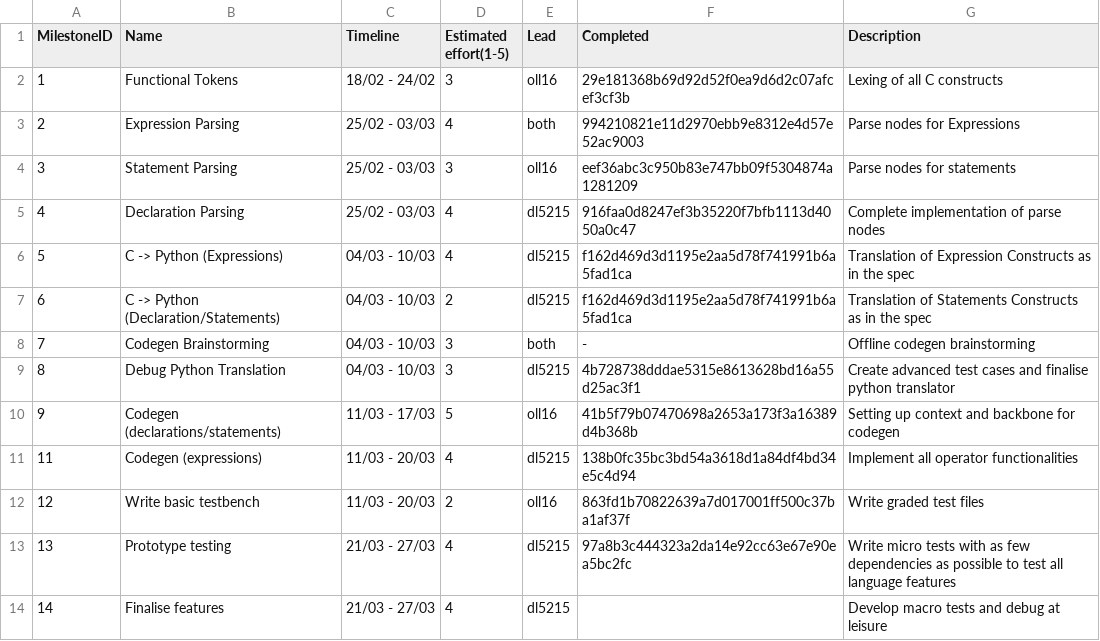
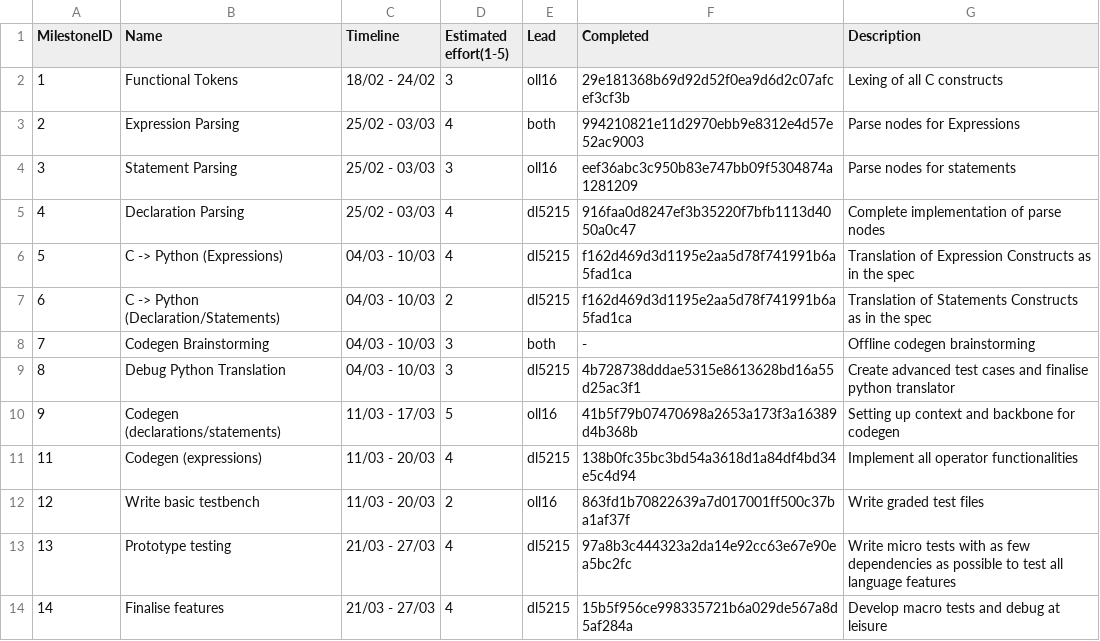
Before and after one commit to olly-larkin/C90_MIPS1_Compiler, a CSV file: management/milestones.csv, drawn as a sheet.

Commit message:
Update milestones.csv

```diff
--- a/management/milestones.csv
+++ b/management/milestones.csv
@@ -13,2 +13,2 @@ MilestoneID, Name, Timeline, Estimated effort(1-5), Lead, Completed, Description
 13, Prototype testing, 21/03 - 27/03, 4, dl5215, 97a8b3c444323a2da14e92cc63e67e90ea5bc2fc, Write micro tests with as few dependencies as possible to test all language features
-14, Finalise features, 21/03 - 27/03, 4, dl5215, , Develop macro tests and debug at leisure
+14, Finalise features, 21/03 - 27/03, 4, dl5215, 15b5f956ce998335721b6a029de567a8d5af284a, Develop macro tests and debug at leisure
```
